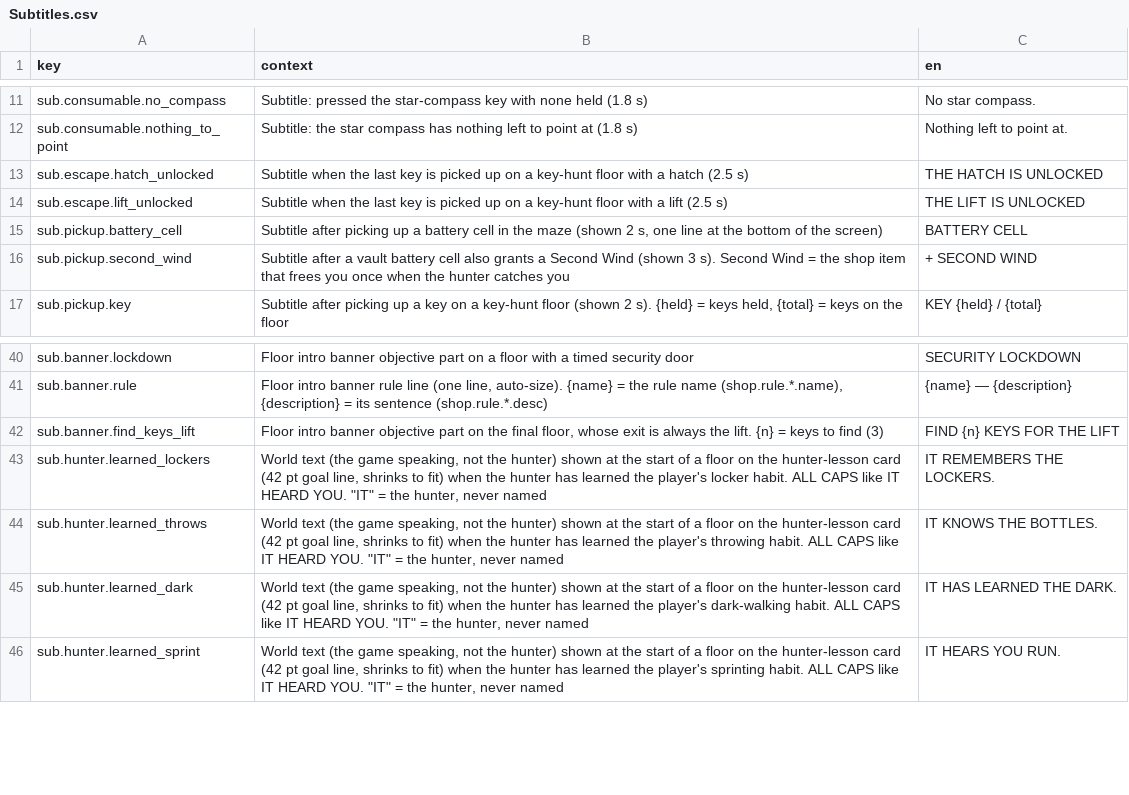
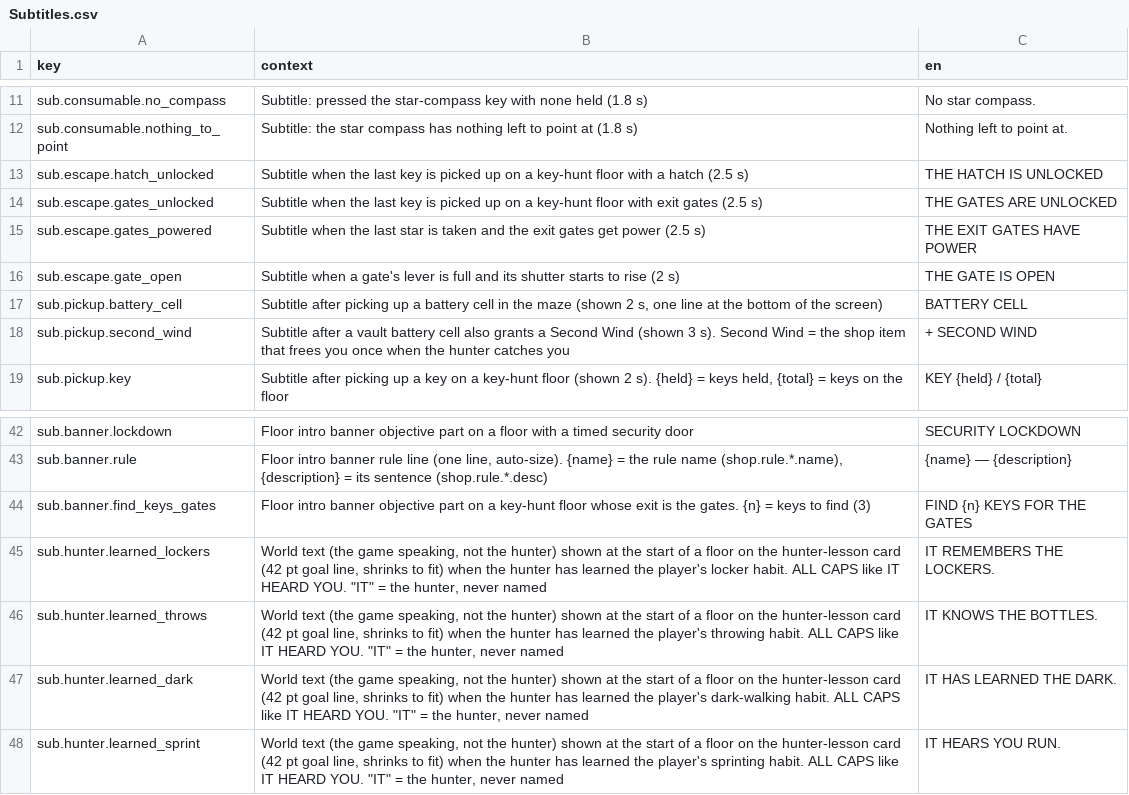
Before and after one commit to adrigfh1988/keep_it_lit, a CSV file: Assets/Localization/Source/Subtitles.csv, drawn as a sheet; only a part is shown, gaps mark what is left out.

```diff
--- a/Assets/Localization/Source/Subtitles.csv
+++ b/Assets/Localization/Source/Subtitles.csv
@@ -13,3 +13,5 @@ sub.consumable.nothing_to_point,Subtitle: the star compass has nothing left to p
 sub.escape.hatch_unlocked,Subtitle when the last key is picked up on a key-hunt floor with a hatch (2.5 s),THE HATCH IS UNLOCKED
-sub.escape.lift_unlocked,Subtitle when the last key is picked up on a key-hunt floor with a lift (2.5 s),THE LIFT IS UNLOCKED
+sub.escape.gates_unlocked,Subtitle when the last key is picked up on a key-hunt floor with exit gates (2.5 s),THE GATES ARE UNLOCKED
+sub.escape.gates_powered,Subtitle when the last star is taken and the exit gates get power (2.5 s),THE EXIT GATES HAVE POWER
+sub.escape.gate_open,"Subtitle when a gate's lever is full and its shutter starts to rise (2 s)",THE GATE IS OPEN
 sub.pickup.battery_cell,"Subtitle after picking up a battery cell in the maze (shown 2 s, one line at the bottom of the screen)",BATTERY CELL
@@ -41,3 +43,3 @@ sub.banner.lockdown,Floor intro banner objective part on a floor with a timed se
 sub.banner.rule,"Floor intro banner rule line (one line, auto-size). {name} = the rule name (shop.rule.*.name), {description} = its sentence (shop.rule.*.desc)",{name} — {description}
-sub.banner.find_keys_lift,"Floor intro banner objective part on the final floor, whose exit is always the lift. {n} = keys to find (3)",FIND {n} KEYS FOR THE LIFT
+sub.banner.find_keys_gates,"Floor intro banner objective part on a key-hunt floor whose exit is the gates. {n} = keys to find (3)",FIND {n} KEYS FOR THE GATES
 sub.hunter.learned_lockers,"World text (the game speaking, not the hunter) shown at the start of a floor on the hunter-lesson card (42 pt goal line, shrinks to fit) when the hunter has learned the player's locker habit. ALL CAPS like IT HEARD YOU. ""IT"" = the hunter, never named",IT REMEMBERS THE LOCKERS.
```
Also changed, not shown: Assets/Localization/Source/HUD.csv, Assets/Localization/Source/HUD.es.csv, 51 other files.
